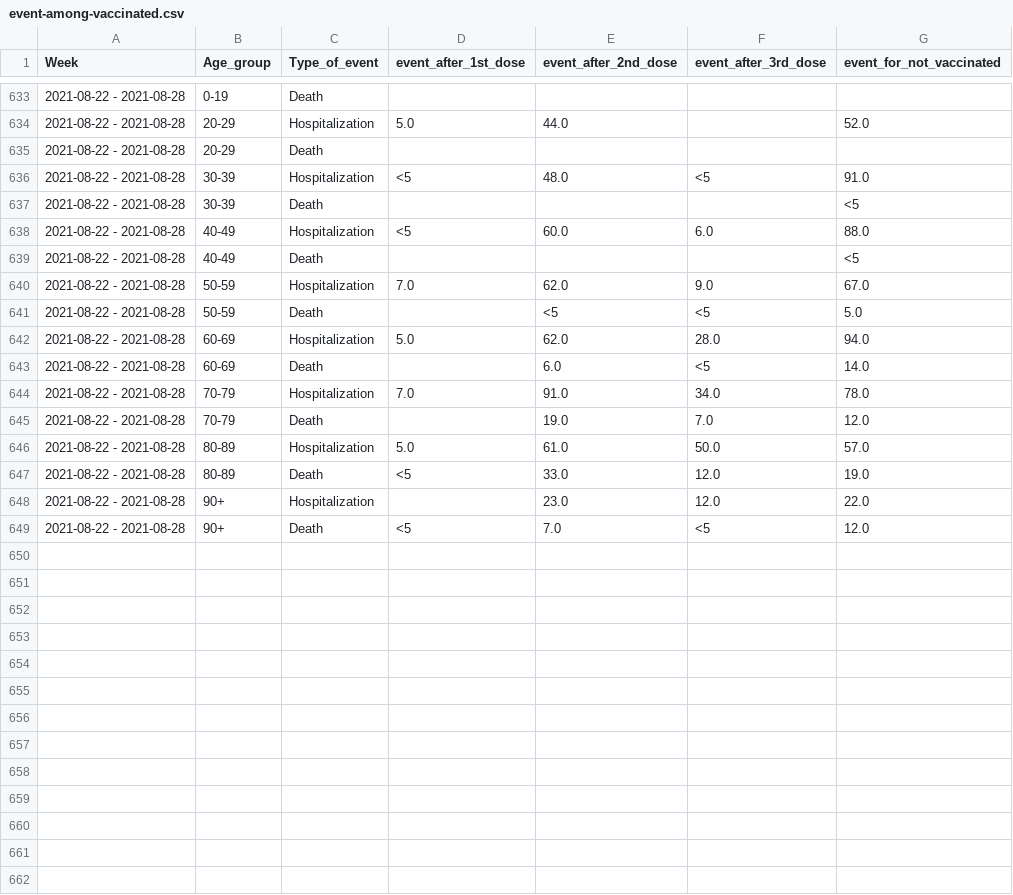
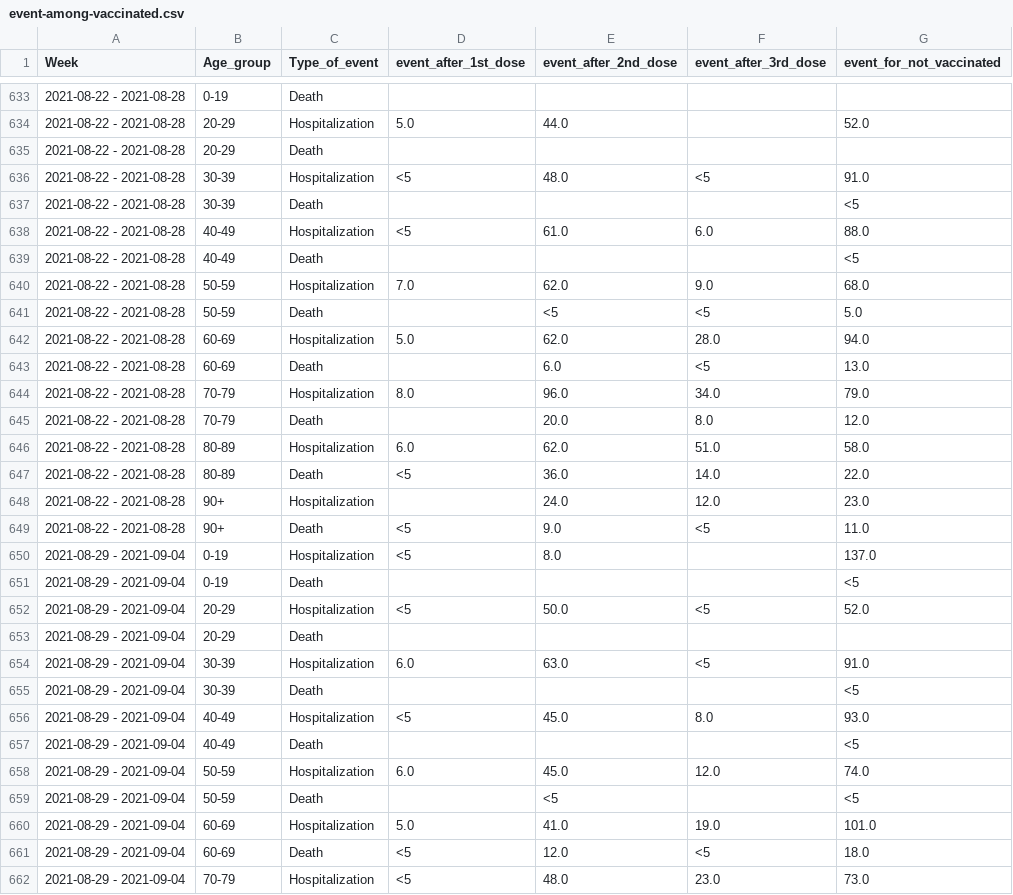
Before and after one commit to kamutelapo/covid, a CSV file: izrael/event-among-vaccinated.csv, drawn as a sheet; only a part is shown, gaps mark what is left out; the diff covers the shown part only.

```diff
--- a/izrael/event-among-vaccinated.csv
+++ b/izrael/event-among-vaccinated.csv
@@ -637,13 +637,26 @@
 2021-08-22 - 2021-08-28,30-39,Death,,,,<5
-2021-08-22 - 2021-08-28,40-49,Hospitalization,<5,60.0,6.0,88.0
+2021-08-22 - 2021-08-28,40-49,Hospitalization,<5,61.0,6.0,88.0
 2021-08-22 - 2021-08-28,40-49,Death,,,,<5
-2021-08-22 - 2021-08-28,50-59,Hospitalization,7.0,62.0,9.0,67.0
+2021-08-22 - 2021-08-28,50-59,Hospitalization,7.0,62.0,9.0,68.0
 2021-08-22 - 2021-08-28,50-59,Death,,<5,<5,5.0
 2021-08-22 - 2021-08-28,60-69,Hospitalization,5.0,62.0,28.0,94.0
-2021-08-22 - 2021-08-28,60-69,Death,,6.0,<5,14.0
-2021-08-22 - 2021-08-28,70-79,Hospitalization,7.0,91.0,34.0,78.0
-2021-08-22 - 2021-08-28,70-79,Death,,19.0,7.0,12.0
-2021-08-22 - 2021-08-28,80-89,Hospitalization,5.0,61.0,50.0,57.0
-2021-08-22 - 2021-08-28,80-89,Death,<5,33.0,12.0,19.0
-2021-08-22 - 2021-08-28,90+,Hospitalization,,23.0,12.0,22.0
-2021-08-22 - 2021-08-28,90+,Death,<5,7.0,<5,12.0
+2021-08-22 - 2021-08-28,60-69,Death,,6.0,<5,13.0
+2021-08-22 - 2021-08-28,70-79,Hospitalization,8.0,96.0,34.0,79.0
+2021-08-22 - 2021-08-28,70-79,Death,,20.0,8.0,12.0
+2021-08-22 - 2021-08-28,80-89,Hospitalization,6.0,62.0,51.0,58.0
+2021-08-22 - 2021-08-28,80-89,Death,<5,36.0,14.0,22.0
+2021-08-22 - 2021-08-28,90+,Hospitalization,,24.0,12.0,23.0
+2021-08-22 - 2021-08-28,90+,Death,<5,9.0,<5,11.0
+2021-08-29 - 2021-09-04,0-19,Hospitalization,<5,8.0,,137.0
+2021-08-29 - 2021-09-04,0-19,Death,,,,<5
+2021-08-29 - 2021-09-04,20-29,Hospitalization,<5,50.0,<5,52.0
+2021-08-29 - 2021-09-04,20-29,Death,,,,
+2021-08-29 - 2021-09-04,30-39,Hospitalization,6.0,63.0,<5,91.0
+2021-08-29 - 2021-09-04,30-39,Death,,,,<5
+2021-08-29 - 2021-09-04,40-49,Hospitalization,<5,45.0,8.0,93.0
+2021-08-29 - 2021-09-04,40-49,Death,,,,<5
+2021-08-29 - 2021-09-04,50-59,Hospitalization,6.0,45.0,12.0,74.0
+2021-08-29 - 2021-09-04,50-59,Death,,<5,,<5
+2021-08-29 - 2021-09-04,60-69,Hospitalization,5.0,41.0,19.0,101.0
+2021-08-29 - 2021-09-04,60-69,Death,<5,12.0,<5,18.0
+2021-08-29 - 2021-09-04,70-79,Hospitalization,<5,48.0,23.0,73.0
```
Also changed, not shown: 5 added rows and 47 edited cells elsewhere in this file, izrael/cases-among-vaccinated.csv, izrael/vaccinated.csv, 3 other files.
